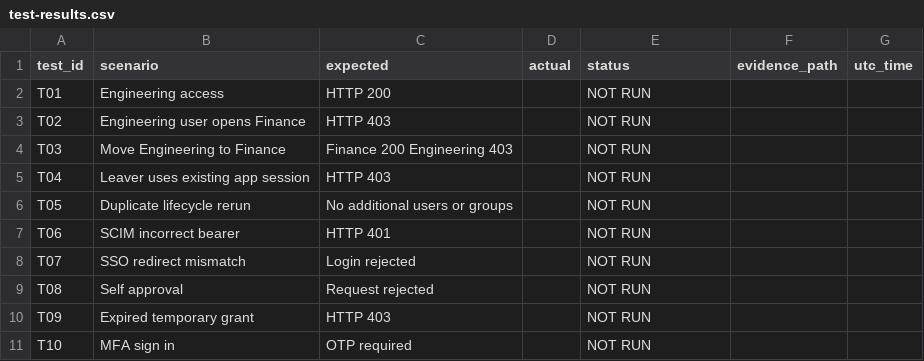
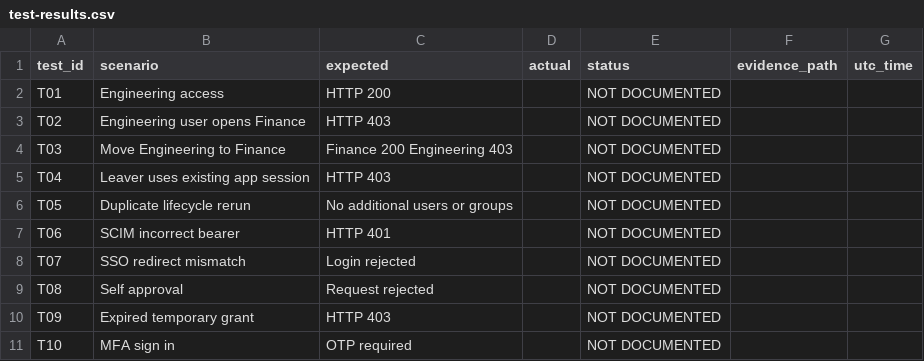
Before and after one commit to ravneetka08-eng/Enterprise-Workforce-IAM-Lab, a CSV file: templates/test-results.csv, drawn as a sheet.

Commit message:
Update IAM project documentation and evidence

```diff
--- a/templates/test-results.csv
+++ b/templates/test-results.csv
@@ -1,11 +1,11 @@
 test_id,scenario,expected,actual,status,evidence_path,utc_time
-T01,Engineering access,HTTP 200,,NOT RUN,,
-T02,Engineering user opens Finance,HTTP 403,,NOT RUN,,
-T03,Move Engineering to Finance,Finance 200 Engineering 403,,NOT RUN,,
-T04,Leaver uses existing app session,HTTP 403,,NOT RUN,,
-T05,Duplicate lifecycle rerun,No additional users or groups,,NOT RUN,,
-T06,SCIM incorrect bearer,HTTP 401,,NOT RUN,,
-T07,SSO redirect mismatch,Login rejected,,NOT RUN,,
-T08,Self approval,Request rejected,,NOT RUN,,
-T09,Expired temporary grant,HTTP 403,,NOT RUN,,
-T10,MFA sign in,OTP required,,NOT RUN,,
+T01,Engineering access,HTTP 200,,NOT DOCUMENTED,,
+T02,Engineering user opens Finance,HTTP 403,,NOT DOCUMENTED,,
+T03,Move Engineering to Finance,Finance 200 Engineering 403,,NOT DOCUMENTED,,
+T04,Leaver uses existing app session,HTTP 403,,NOT DOCUMENTED,,
+T05,Duplicate lifecycle rerun,No additional users or groups,,NOT DOCUMENTED,,
+T06,SCIM incorrect bearer,HTTP 401,,NOT DOCUMENTED,,
+T07,SSO redirect mismatch,Login rejected,,NOT DOCUMENTED,,
+T08,Self approval,Request rejected,,NOT DOCUMENTED,,
+T09,Expired temporary grant,HTTP 403,,NOT DOCUMENTED,,
+T10,MFA sign in,OTP required,,NOT DOCUMENTED,,
```
Also changed, not shown: 5 other files.
